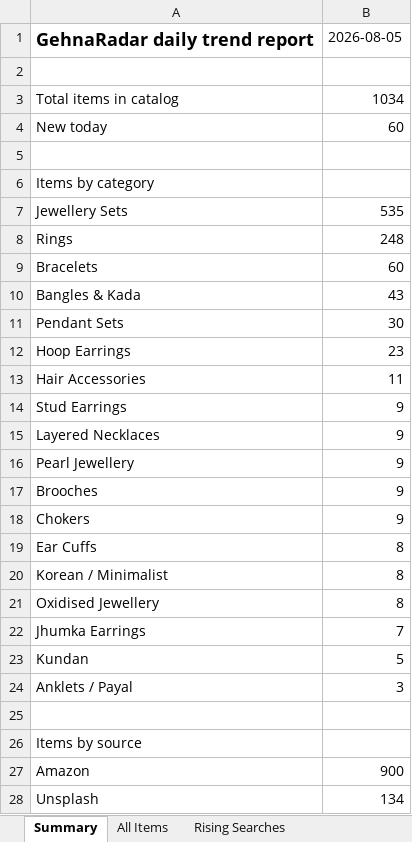
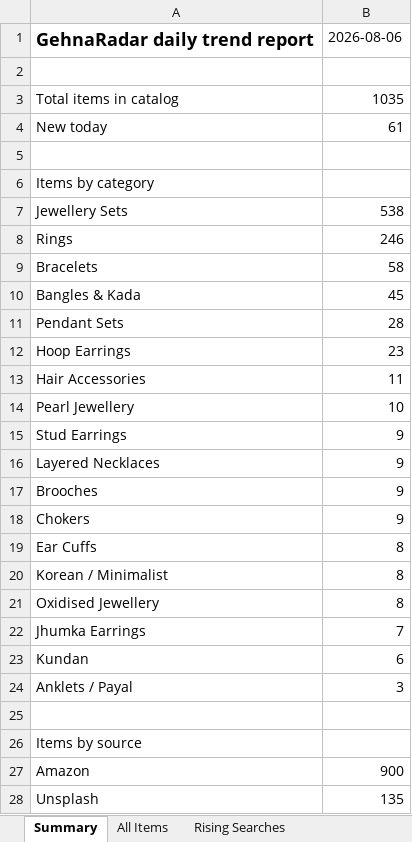
Before and after one commit to PRATS7878/gehnaradar_Updated, an Excel workbook: output/latest.xlsx, sheet Summary, drawn as a sheet; values as stored, in another font and other column widths than the file's, no borders; removed rows and columns are numbered as before the commit, all else as after; the diff names each change by its address in the sheet, - before the commit and + after, or states it on an @@ line.

```diff
--- a/output/latest.xlsx (sheet Summary)
+++ b/output/latest.xlsx (sheet Summary)
-B1: 2026-08-05
+B1: 2026-08-06
-B3: 1034
+B3: 1035
-B4: 60
+B4: 61
-B7: 535
+B7: 538
-B8: 248
+B8: 246
-B9: 60
+B9: 58
-B10: 43
+B10: 45
-B11: 30
+B11: 28
+row 14: Pearl Jewellery | 10
-row 16: Pearl Jewellery | 9
-B23: 5
+B23: 6
-B28: 134
+B28: 135
```
Also changed, not shown: sheet All Items, 3 other files.
